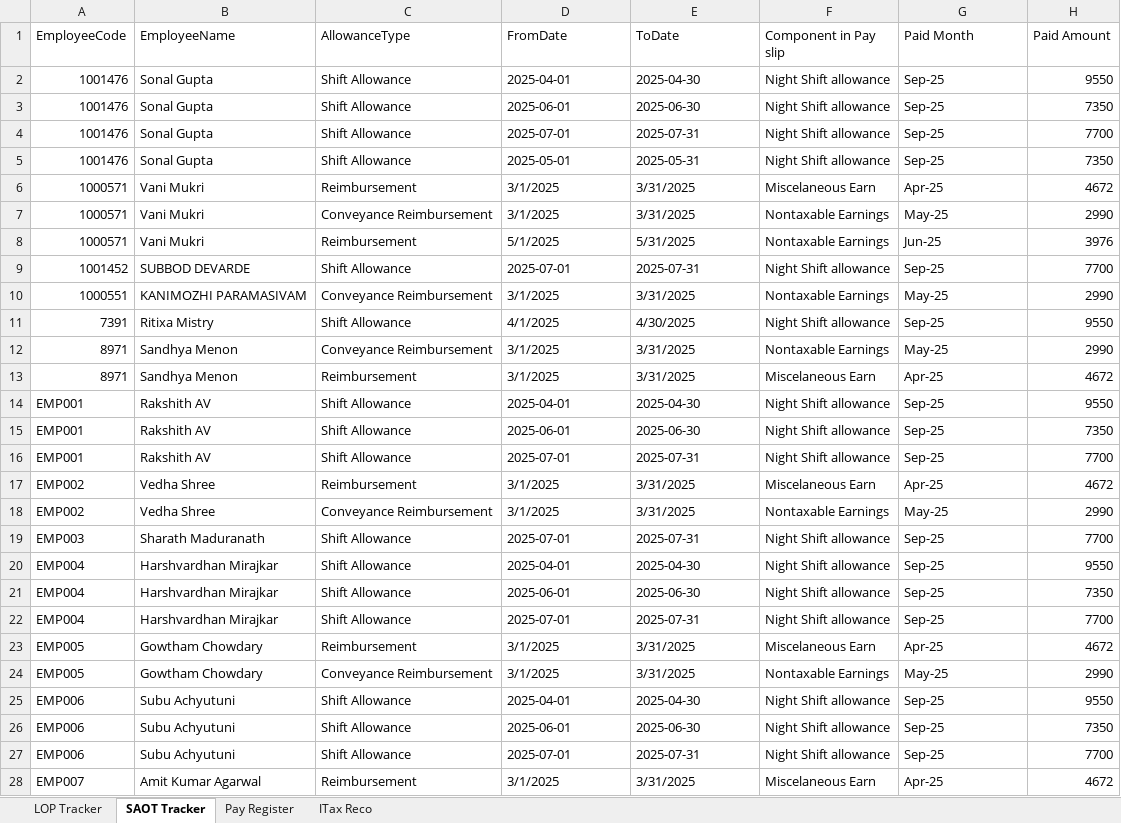
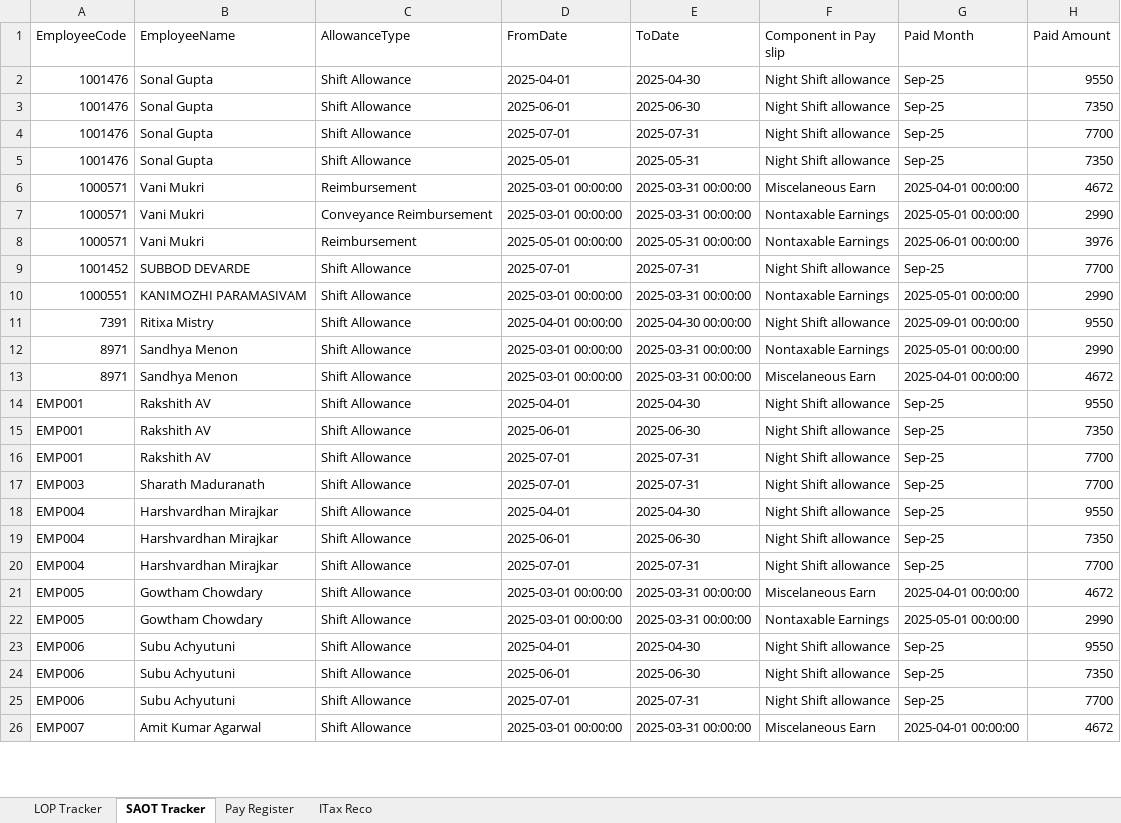
Before and after one commit to nsdivyasingh/Payroll_Chatbot, an Excel workbook: payroll_data.xlsx, sheet SAOT Tracker, drawn as a sheet; only a part is shown; values as stored, in another font and other column widths than the file's, no cell formats; removed rows and columns are numbered as before the commit, all else as after; the diff covers the shown part only; the diff names each change by its address in the sheet, - before the commit and + after, or states it on an @@ line.

```diff
--- a/payroll_data.xlsx (sheet SAOT Tracker)
+++ b/payroll_data.xlsx (sheet SAOT Tracker)
-D6:D7 (FromDate): 3/1/2025
+D6:D7 (FromDate): 2025-03-01 00:00:00
-E6:E7 (ToDate): 3/31/2025
+E6:E7 (ToDate): 2025-03-31 00:00:00
-G6 (Paid Month): Apr-25
+G6 (Paid Month): 2025-04-01 00:00:00
-G7 (Paid Month): May-25
+G7 (Paid Month): 2025-05-01 00:00:00
-D8 (FromDate): 5/1/2025
+D8 (FromDate): 2025-05-01 00:00:00
-E8 (ToDate): 5/31/2025
+E8 (ToDate): 2025-05-31 00:00:00
-G8 (Paid Month): Jun-25
+G8 (Paid Month): 2025-06-01 00:00:00
-C10 (AllowanceType): Conveyance Reimbursement
+C10 (AllowanceType): Shift Allowance
-D10 (FromDate): 3/1/2025
+D10 (FromDate): 2025-03-01 00:00:00
-E10 (ToDate): 3/31/2025
+E10 (ToDate): 2025-03-31 00:00:00
-G10 (Paid Month): May-25
+G10 (Paid Month): 2025-05-01 00:00:00
-D11 (FromDate): 4/1/2025
+D11 (FromDate): 2025-04-01 00:00:00
-E11 (ToDate): 4/30/2025
+E11 (ToDate): 2025-04-30 00:00:00
-G11 (Paid Month): Sep-25
+G11 (Paid Month): 2025-09-01 00:00:00
-C12 (AllowanceType): Conveyance Reimbursement
+C12 (AllowanceType): Shift Allowance
-D12:D13 (FromDate): 3/1/2025
+D12:D13 (FromDate): 2025-03-01 00:00:00
-E12:E13 (ToDate): 3/31/2025
+E12:E13 (ToDate): 2025-03-31 00:00:00
-G12 (Paid Month): May-25
+G12 (Paid Month): 2025-05-01 00:00:00
-C13 (AllowanceType): Reimbursement
+C13 (AllowanceType): Shift Allowance
-G13 (Paid Month): Apr-25
+G13 (Paid Month): 2025-04-01 00:00:00
-row 17: EMP002 | Vedha Shree | Reimbursement | 3/1/2025 | 3/31/2025 | Miscelaneous Earn | Apr-25 | 4672
-row 18: EMP002 | Vedha Shree | Conveyance Reimbursement | 3/1/2025 | 3/31/2025 | Nontaxable Earnings | May-25 | 2990
-C21 (AllowanceType): Reimbursement
+C21 (AllowanceType): Shift Allowance
-D21:D22 (FromDate): 3/1/2025
+D21:D22 (FromDate): 2025-03-01 00:00:00
-E21:E22 (ToDate): 3/31/2025
+E21:E22 (ToDate): 2025-03-31 00:00:00
-G21 (Paid Month): Apr-25
+G21 (Paid Month): 2025-04-01 00:00:00
-C22 (AllowanceType): Conveyance Reimbursement
+C22 (AllowanceType): Shift Allowance
-G22 (Paid Month): May-25
+G22 (Paid Month): 2025-05-01 00:00:00
-C26 (AllowanceType): Reimbursement
+C26 (AllowanceType): Shift Allowance
-D26 (FromDate): 3/1/2025
+D26 (FromDate): 2025-03-01 00:00:00
-E26 (ToDate): 3/31/2025
+E26 (ToDate): 2025-03-31 00:00:00
-G26 (Paid Month): Apr-25
+G26 (Paid Month): 2025-04-01 00:00:00
```
Also changed, not shown: 6 added rows and 4 edited cells elsewhere in this sheet, sheet ITax Reco, sheet Pay Register, sheet LOP Tracker, cell formats, logs/test_results_sample.xlsx, 13 other files.
